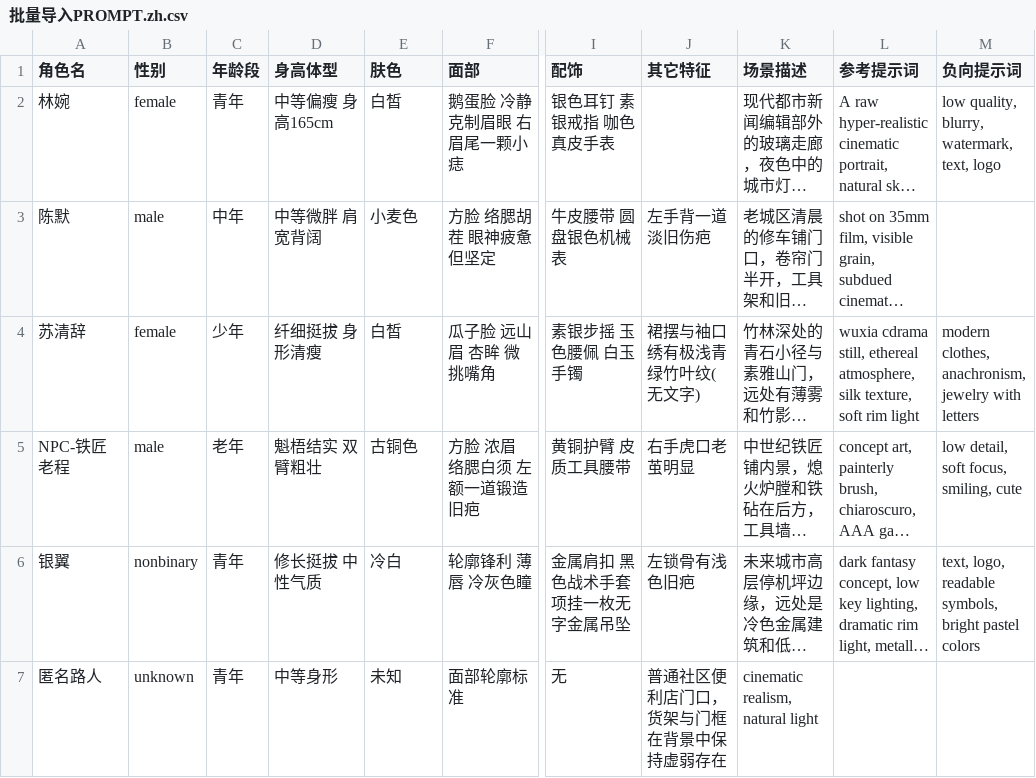
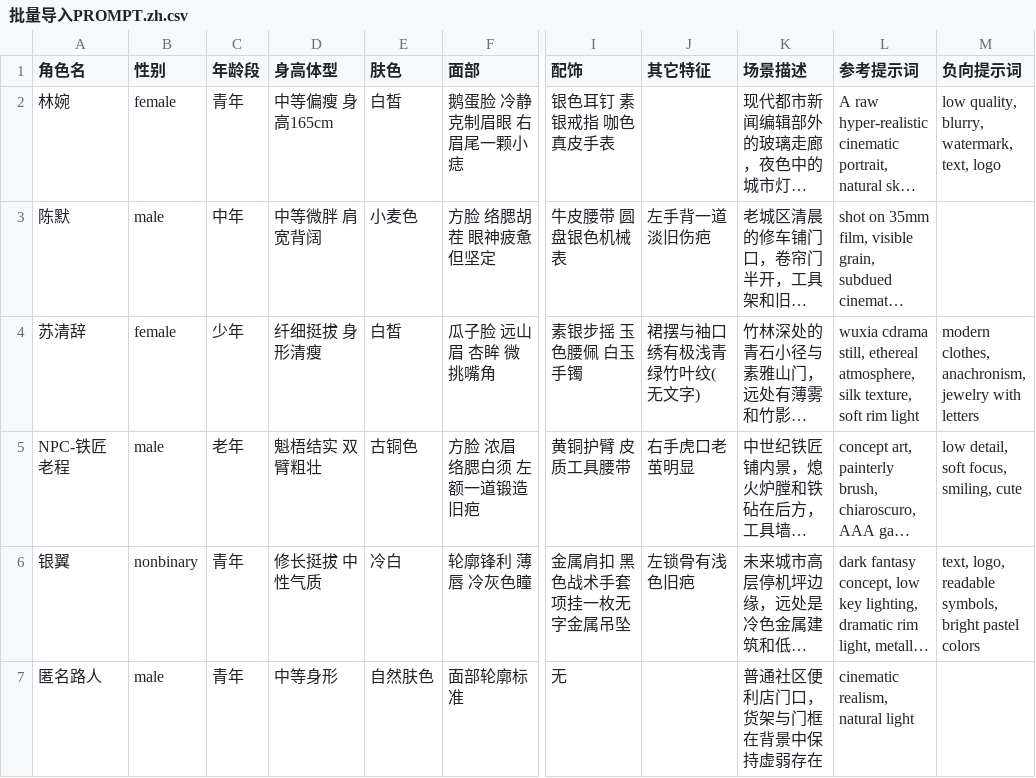
Before and after one commit to linghan0706/uat-image, a CSV file: public/examples/批量导入PROMPT.zh.csv, drawn as a sheet; only a part is shown, gaps mark what is left out; long unchanged cells end in …; the diff names each change by its address in the sheet, - before the commit and + after, or states it on an @@ line.

```diff
--- a/public/examples/批量导入PROMPT.zh.csv
+++ b/public/examples/批量导入PROMPT.zh.csv
-B7 (性别): unknown
+B7 (性别): male
-E7 (肤色): 未知
+E7 (肤色): 自然肤色
-J7 (其它特征): 普通社区便利店门口，货架与门框在背景中保持虚弱存在
+J7 (其它特征): (empty)
-K7 (场景描述): cinematic realism, natural light
+K7 (场景描述): 普通社区便利店门口，货架与门框在背景中保持虚弱存在
-L7 (参考提示词): (empty)
+L7 (参考提示词): cinematic realism, natural light
```
Also changed, not shown: 8 other files.
